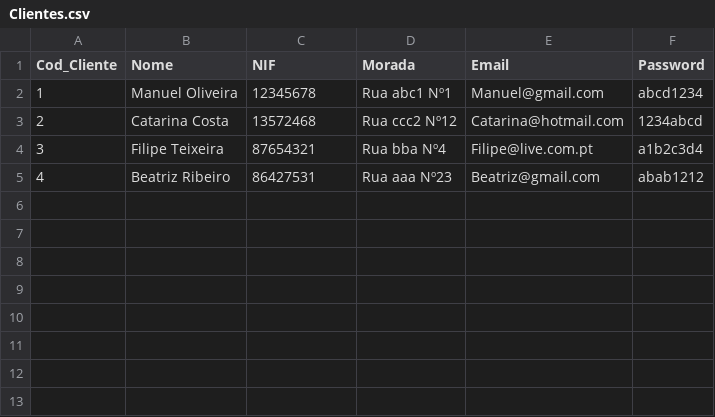
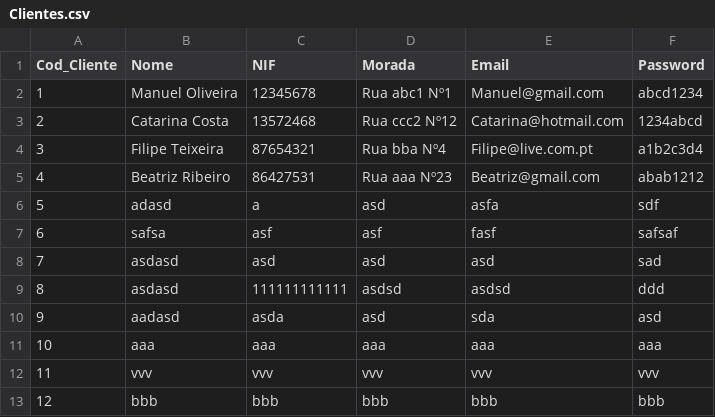
Before and after one commit to JeanGerax/Project-SuperMarket, a CSV file: POO_Project/Supermarket1/src/Clientes.csv, drawn as a sheet; the diff names each change by its address in the sheet, - before the commit and + after, or states it on an @@ line.

```diff
--- a/POO_Project/Supermarket1/src/Clientes.csv
+++ b/POO_Project/Supermarket1/src/Clientes.csv
+row 6: 5 | adasd | a | asd | asfa | sdf
+row 7: 6 | safsa | asf | asf | fasf | safsaf
+row 8: 7 | asdasd | asd | asd | asd | sad
+row 9: 8 | asdasd | 111111111111 | asdsd | asdsd | ddd
+row 10: 9 | aadasd | asda | asd | sda | asd
+row 11: 10 | aaa | aaa | aaa | aaa | aaa
+row 12: 11 | vvv | vvv | vvv | vvv | vvv
+row 13: 12 | bbb | bbb | bbb | bbb | bbb
```
Also changed, not shown: 2 other files.
